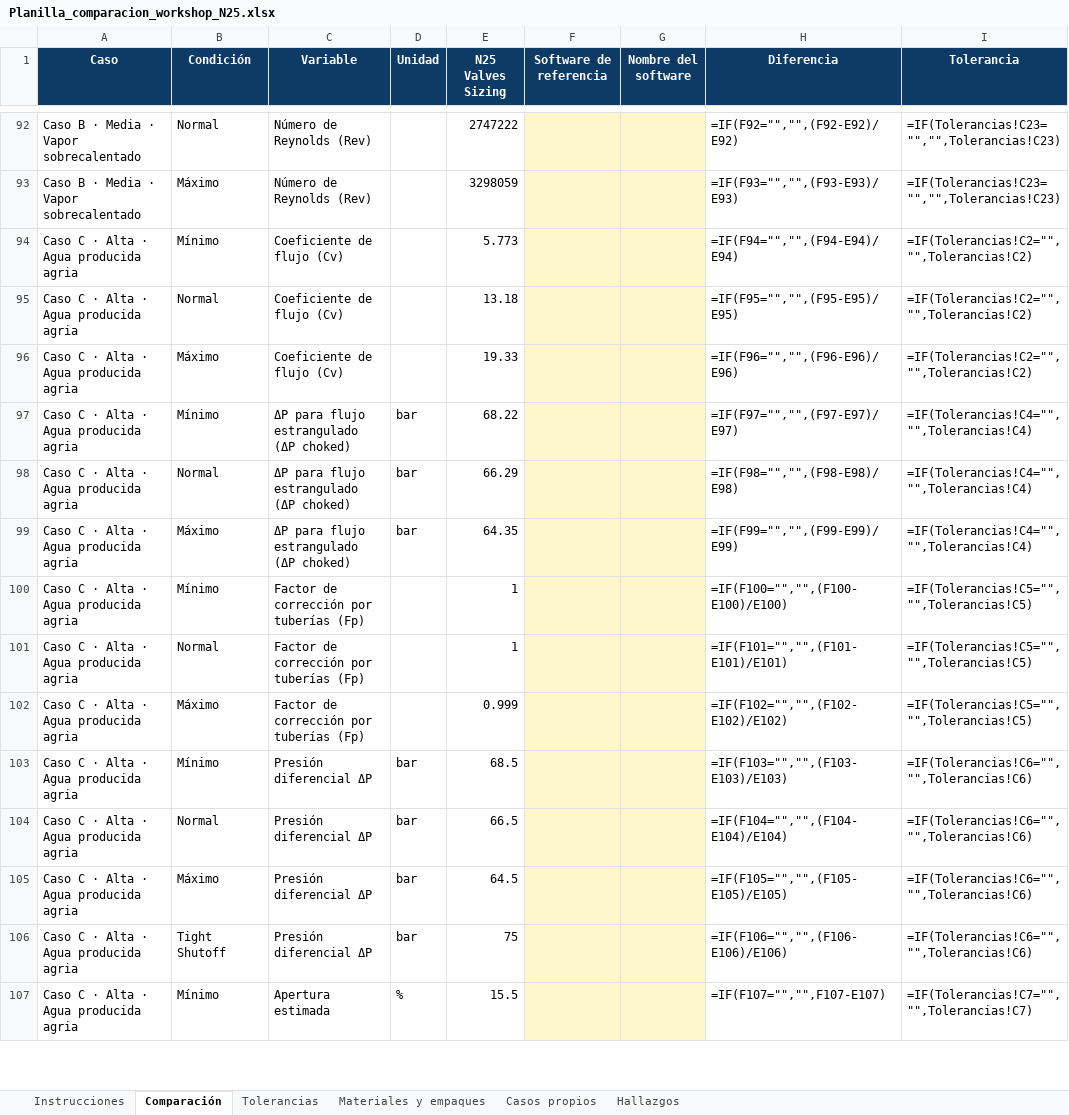
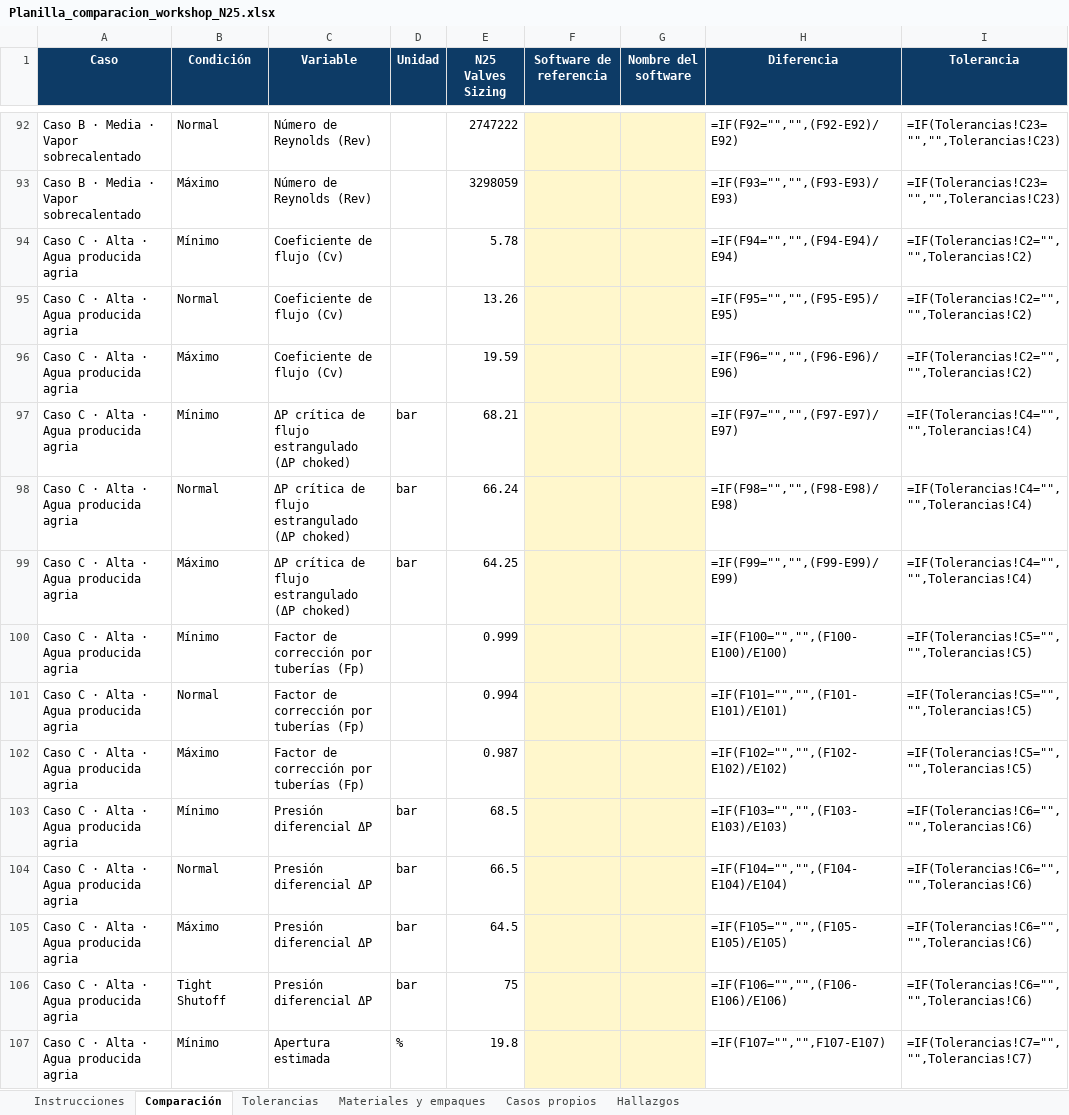
Before and after one commit to Instrumatik/dimensionador-valvulas, an Excel workbook: kit_workshop/Planilla_comparacion_workshop_N25.xlsx, sheet Comparación, drawn as a sheet; only a part is shown, gaps mark what is left out; values as stored, in another font and other column widths than the file's, no borders; formulas without a stored value are shown as written; conditional formats not drawn; the diff covers the shown part only; the diff names each change by its address in the sheet, - before the commit and + after, or states it on an @@ line.

```diff
--- a/kit_workshop/Planilla_comparacion_workshop_N25.xlsx (sheet Comparación)
+++ b/kit_workshop/Planilla_comparacion_workshop_N25.xlsx (sheet Comparación)
-E94 (N25 Valves Sizing): 5.773
+E94 (N25 Valves Sizing): 5.78
-E95 (N25 Valves Sizing): 13.18
+E95 (N25 Valves Sizing): 13.26
-E96 (N25 Valves Sizing): 19.33
+E96 (N25 Valves Sizing): 19.59
-C97:C99 (Variable): ΔP para flujo estrangulado (ΔP choked)
+C97:C99 (Variable): ΔP crítica de flujo estrangulado (ΔP choked)
-E97 (N25 Valves Sizing): 68.22
+E97 (N25 Valves Sizing): 68.21
-E98 (N25 Valves Sizing): 66.29
+E98 (N25 Valves Sizing): 66.24
-E99 (N25 Valves Sizing): 64.35
+E99 (N25 Valves Sizing): 64.25
-E100 (N25 Valves Sizing): 1
+E100 (N25 Valves Sizing): 0.999
-E101 (N25 Valves Sizing): 1
+E101 (N25 Valves Sizing): 0.994
-E102 (N25 Valves Sizing): 0.999
+E102 (N25 Valves Sizing): 0.987
-E107 (N25 Valves Sizing): 15.5
+E107 (N25 Valves Sizing): 19.8
```
Also changed, not shown: 28 edited cells elsewhere in this sheet, sheet Materiales y empaques, 29 other files.
